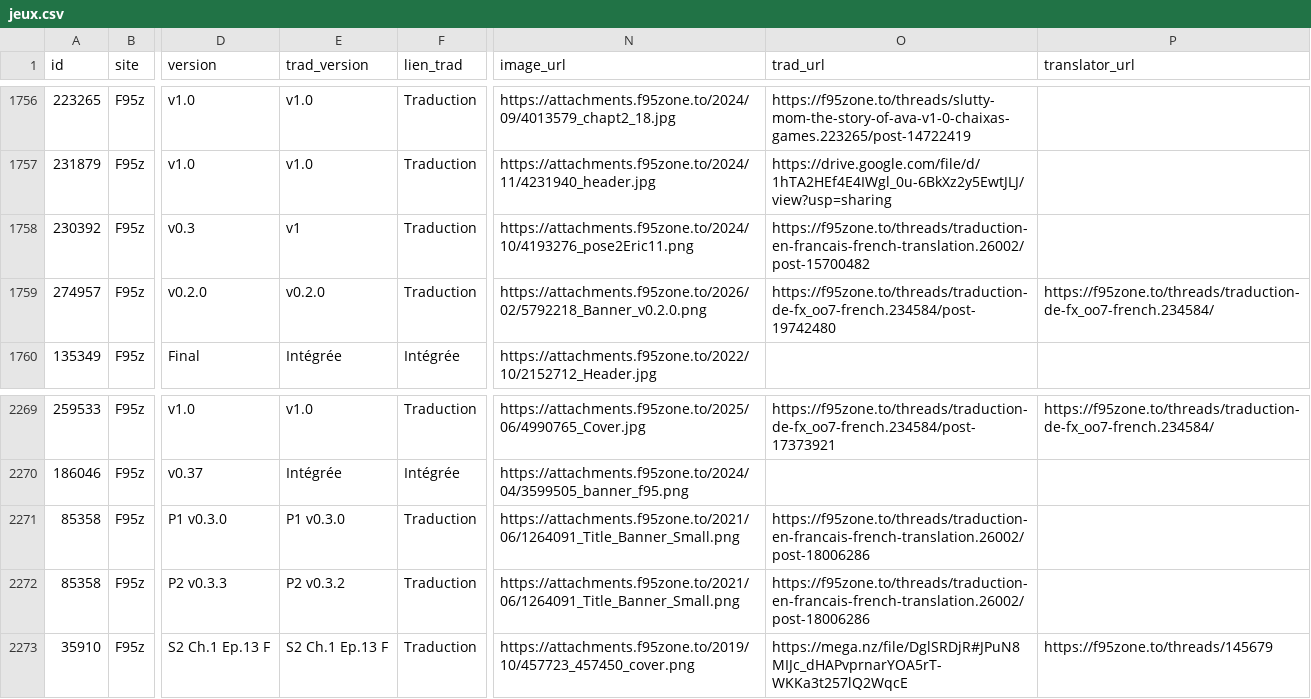
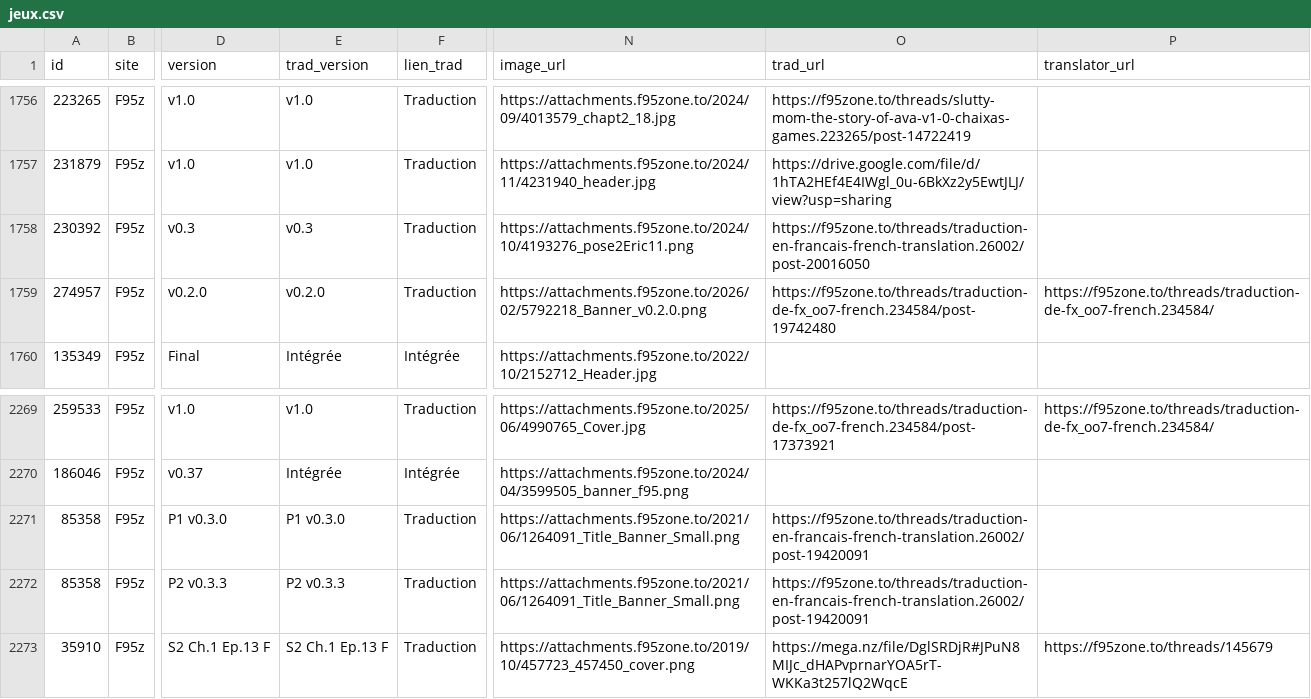
Before and after one commit to TheBlackCat47/F95_Game_Translate_FR, a CSV file: data/jeux.csv, drawn as a sheet; only a part is shown, gaps mark what is left out; the diff names each change by its address in the sheet, - before the commit and + after, or states it on an @@ line.

```diff
--- a/data/jeux.csv
+++ b/data/jeux.csv
-E1758 (trad_version): v1
+E1758 (trad_version): v0.3
-O1758 (trad_url): https://f95zone.to/threads/traduction-en-francais-french-translation.26002/post-15700482
+O1758 (trad_url): https://f95zone.to/threads/traduction-en-francais-french-translation.26002/post-20016050
-O2271:O2272 (trad_url): https://f95zone.to/threads/traduction-en-francais-french-translation.26002/post-18006286
+O2271:O2272 (trad_url): https://f95zone.to/threads/traduction-en-francais-french-translation.26002/post-19420091
-E2272 (trad_version): P2 v0.3.2
+E2272 (trad_version): P2 v0.3.3
```
Also changed, not shown: data/maj.csv, 5 other files.
